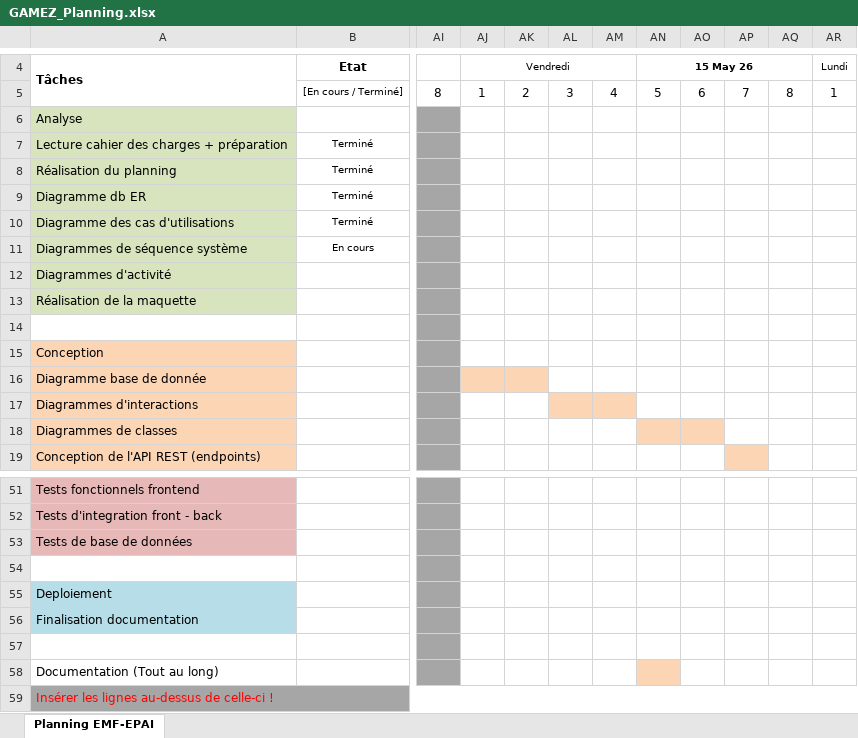
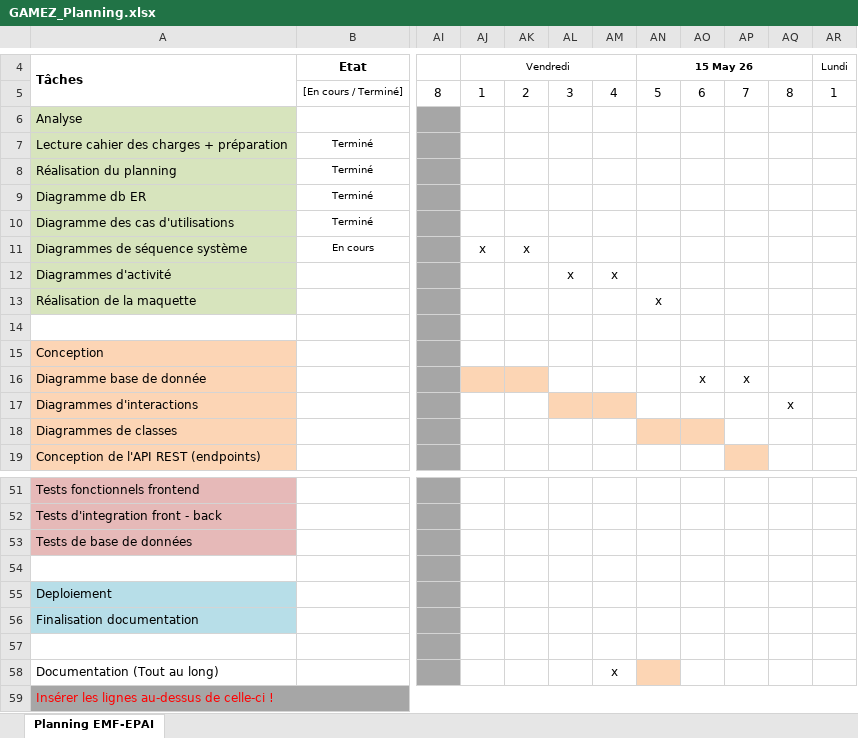
Before and after one commit to hexadecimil/codementor, an Excel workbook: doc/GAMEZ_Planning.xlsx, sheet Planning EMF-EPAI, drawn as a sheet; only a part is shown, gaps mark what is left out; values as stored, in another font and other column widths than the file's, no borders; conditional formats not drawn; the diff names each change by its address in the sheet, - before the commit and + after, or states it on an @@ line.

Commit message:
docs: finalise les diagrammes UML d'analyse, le script SQL et la maquette Stitch
Mise à jour du journal et du planning.

```diff
--- a/doc/GAMEZ_Planning.xlsx (sheet Planning EMF-EPAI)
+++ b/doc/GAMEZ_Planning.xlsx (sheet Planning EMF-EPAI)
-AJ11: (empty)
+AJ11: x
-AK11: (empty)
+AK11: x
-AL12: (empty)
+AL12: x
-AM12: (empty)
+AM12: x
-AN13: (empty)
+AN13: x
-AO16: (empty)
+AO16: x
-AP16: (empty)
+AP16: x
-AQ17: (empty)
+AQ17: x
-AM58: (empty)
+AM58: x
```
Also changed, not shown: doc/GAMEZ_Journal.xlsx, 3 other files.
